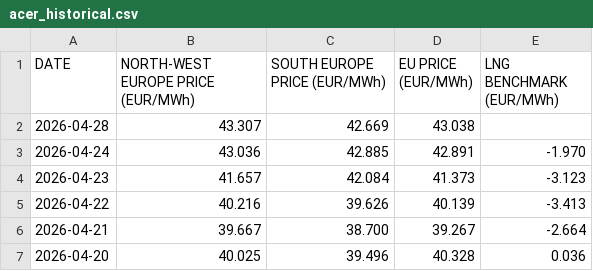
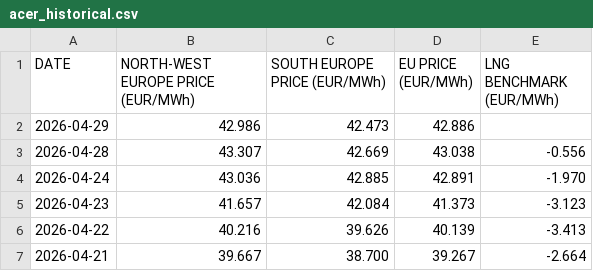
Before and after one commit to ibra26-gif/LNG-TradeOS, a CSV file: data/acer_historical.csv, drawn as a sheet; only a part is shown; the shorter side is filled out with more unchanged rows.

Commit message:
data: ACER physical curves refresh (latest trade date 2026-04-29)

```diff
--- a/data/acer_historical.csv
+++ b/data/acer_historical.csv
@@ -1,3 +1,4 @@
 "DATE","NORTH-WEST EUROPE PRICE (EUR/MWh)","SOUTH EUROPE PRICE (EUR/MWh)","EU PRICE (EUR/MWh)","LNG BENCHMARK (EUR/MWh)"
-"2026-04-28","43.307","42.669","43.038",""
+"2026-04-29","42.986","42.473","42.886",""
+"2026-04-28","43.307","42.669","43.038","-0.556"
 "2026-04-24","43.036","42.885","42.891","-1.970"
```
